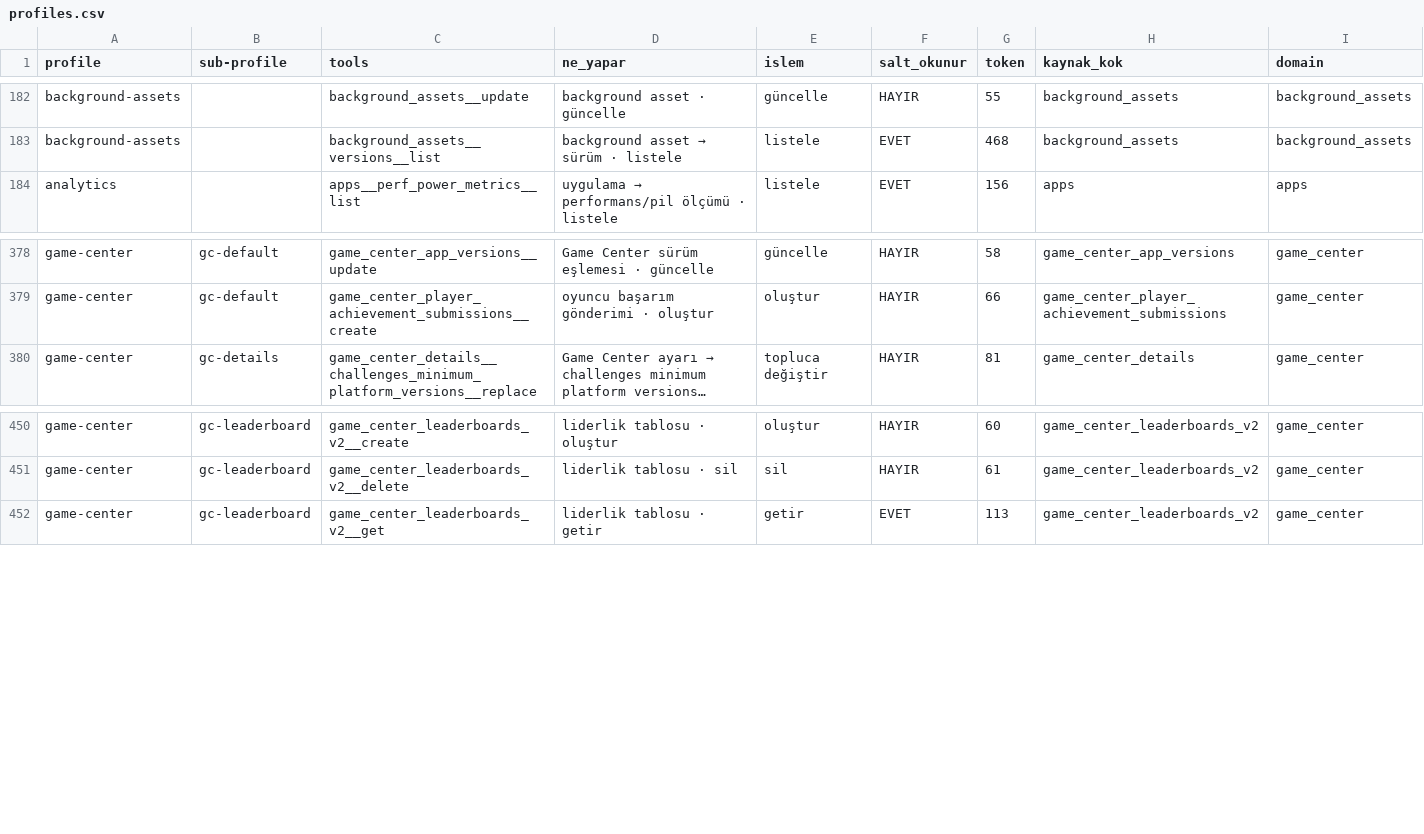
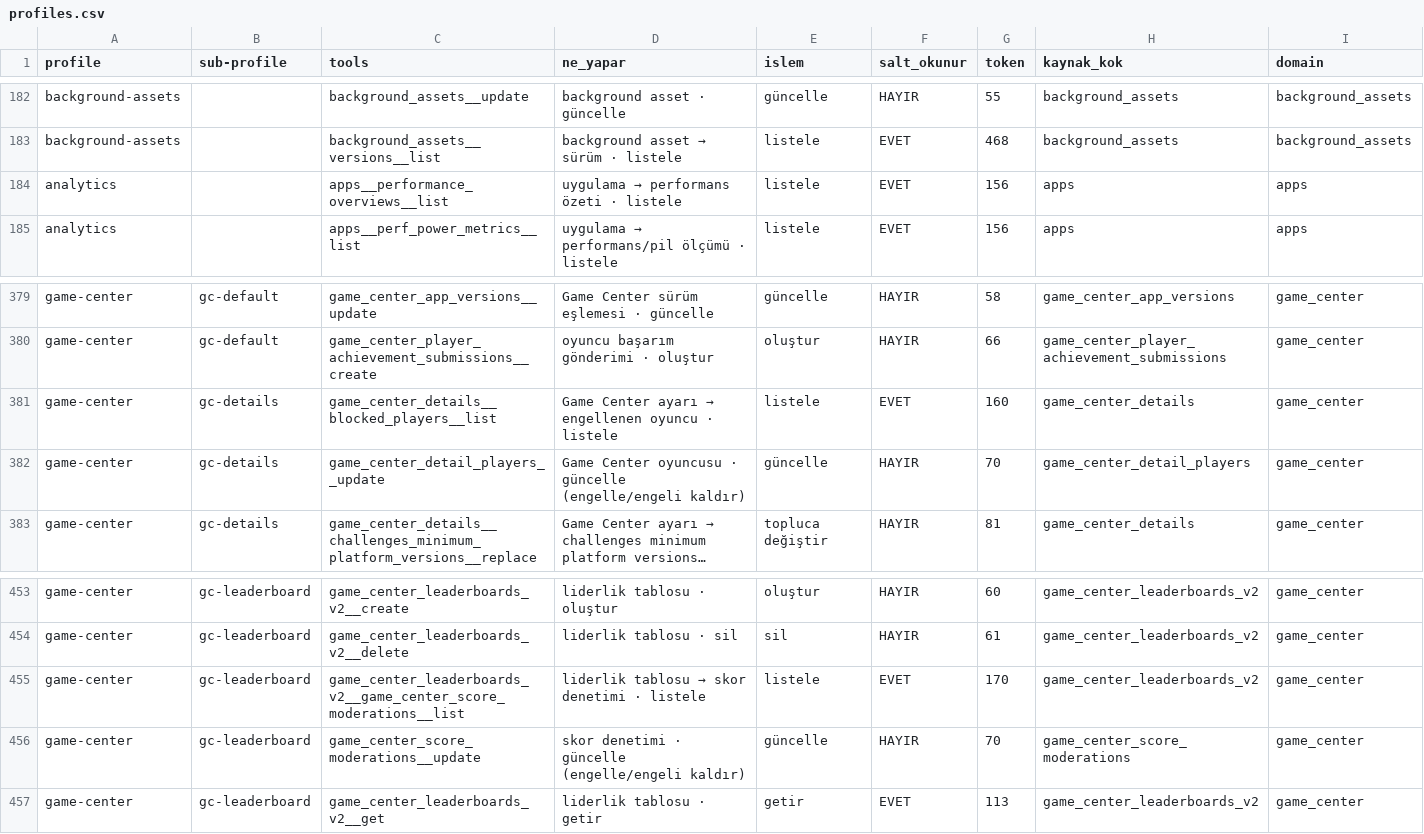
Before and after one commit to erayendes/app-store-connect-mcp, a CSV file: spec/profiles.csv, drawn as a sheet; only a part is shown, gaps mark what is left out; long unchanged cells end in …; rows hold the shown columns only; the diff names each change by its address in the sheet, - before the commit and + after, or states it on an @@ line.

```diff
--- a/spec/profiles.csv
+++ b/spec/profiles.csv
+row 184: analytics |  | apps__performance_overviews__list | uygulama → performans özeti · listele | listele | EVET | 156 | apps | apps
+row 381: game-center | gc-details | game_center_details__blocked_players__list | Game Center ayarı → engellenen oyuncu · listele | listele | EVET | 160 | game_center_details | game_center
+row 382: game-center | gc-details | game_center_detail_players__update | Game Center oyuncusu · güncelle (engelle/engeli kaldır) | güncelle | HAYIR | 70 | game_center_detail_players | game_center
+row 455: game-center | gc-leaderboard | game_center_leaderboards_v2__game_center_score_moderations__list | liderlik tablosu → skor denetimi · listele | listele | EVET | 170 | game_center_leaderboards_v2 | game_center
+row 456: game-center | gc-leaderboard | game_center_score_moderations__update | skor denetimi · güncelle (engelle/engeli kaldır) | güncelle | HAYIR | 70 | game_center_score_moderations | game_center
```
Also changed, not shown: 8 other files.
